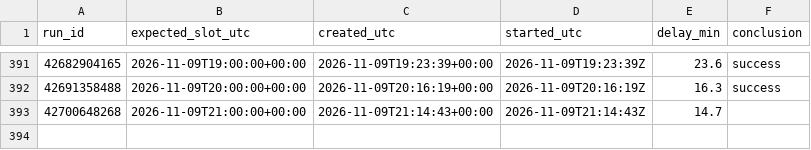
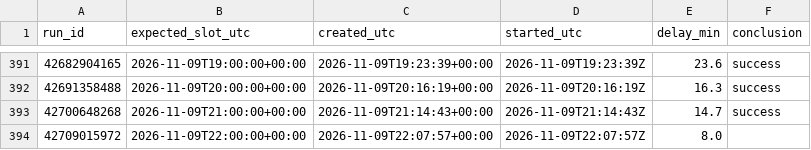
Before and after one commit to forgefinance63-commits/formheartbeat, a CSV file: metrics/schedule_punctuality.csv, drawn as a sheet; only a part is shown, gaps mark what is left out.

```diff
--- a/metrics/schedule_punctuality.csv
+++ b/metrics/schedule_punctuality.csv
@@ -392,2 +392,3 @@ run_id,expected_slot_utc,created_utc,started_utc,delay_min,conclusion
 42691358488,2026-11-09T20:00:00+00:00,2026-11-09T20:16:19+00:00,2026-11-09T20:16:19Z,16.3,success
-42700648268,2026-11-09T21:00:00+00:00,2026-11-09T21:14:43+00:00,2026-11-09T21:14:43Z,14.7,
+42700648268,2026-11-09T21:00:00+00:00,2026-11-09T21:14:43+00:00,2026-11-09T21:14:43Z,14.7,success
+42709015972,2026-11-09T22:00:00+00:00,2026-11-09T22:07:57+00:00,2026-11-09T22:07:57Z,8.0,
```
Also changed, not shown: 4 other files.
